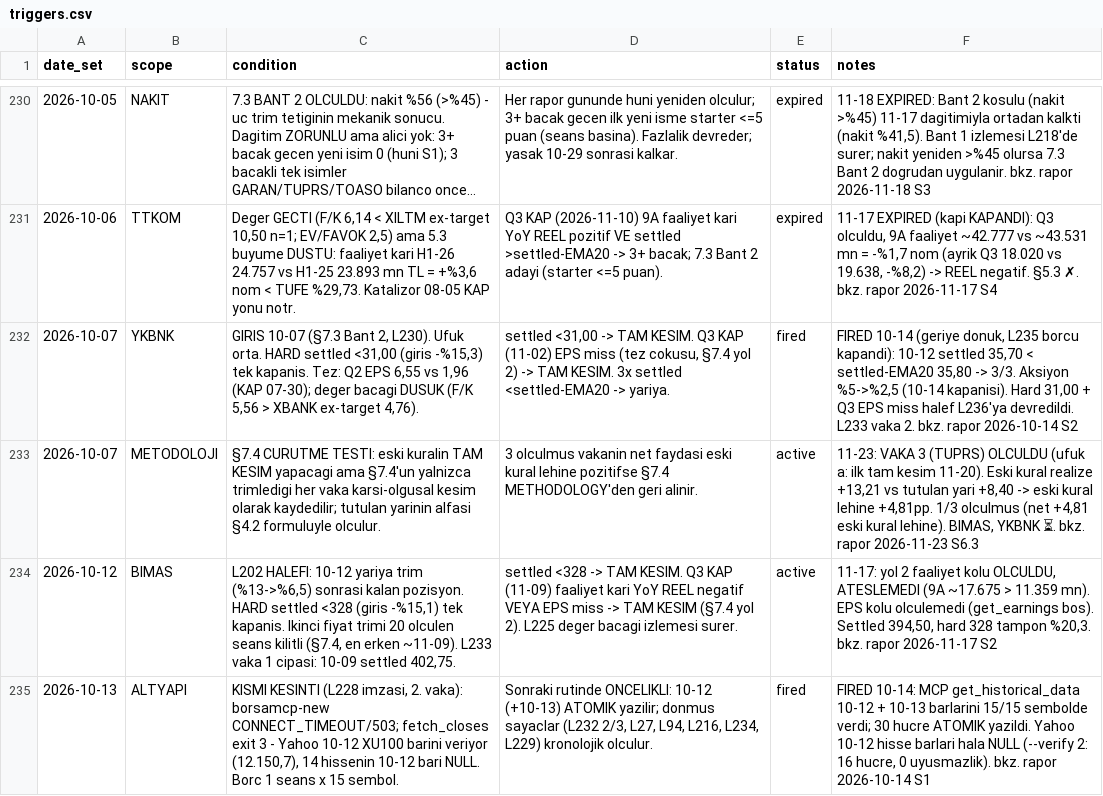
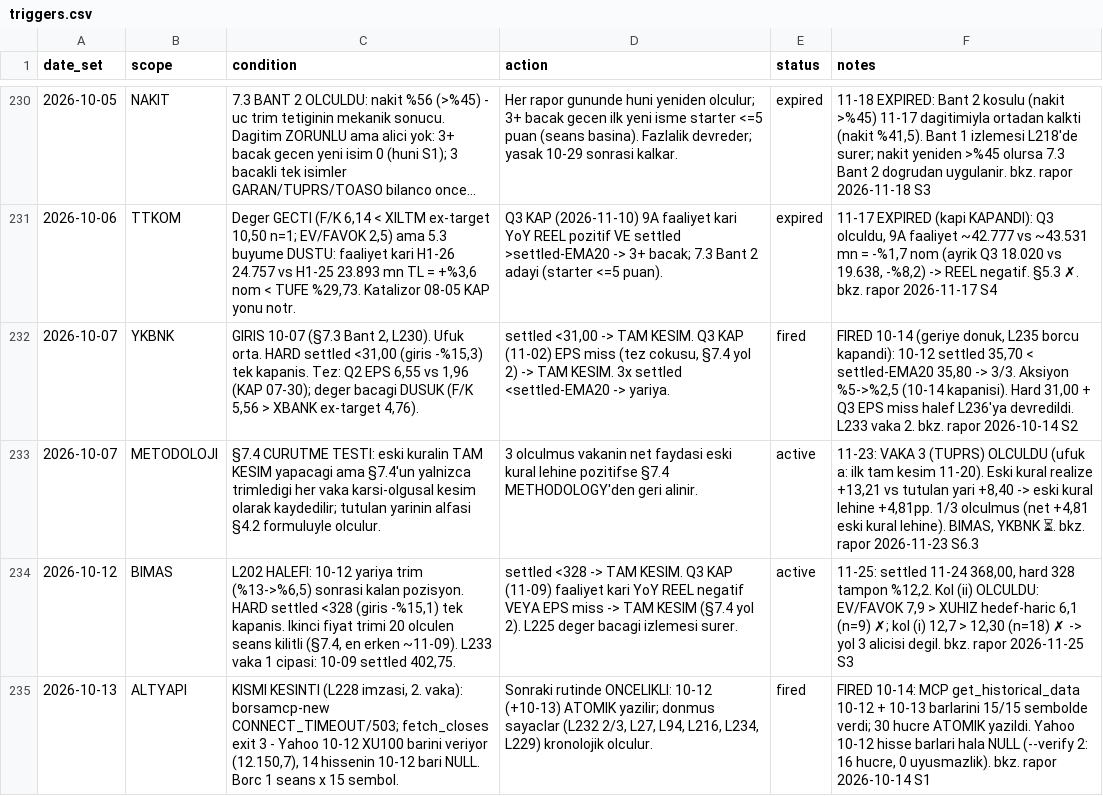
Before and after one commit to mehmedalipazar/finance-agent-v2, a CSV file: data/triggers.csv, drawn as a sheet; only a part is shown, gaps mark what is left out; long unchanged cells end in …; the diff covers the shown part only.

```diff
--- a/data/triggers.csv
+++ b/data/triggers.csv
@@ -233,3 +233,3 @@ date_set,scope,condition,action,status,notes
 2026-10-07,METODOLOJI,§7.4 CURUTME TESTI: eski kuralin TAM KESIM yapacagi ama §7.4'un yalnizca trimledigi her vaka karsi-olgusal kesim olarak kaydedilir; tutulan yarinin alfasi §4.2 formuluyle olculur.,3 olculmus vakanin net faydasi eski kural lehine pozitifse §7.4 METHODOLOGY'den geri alinir.,active,"11-23: VAKA 3 (TUPRS) OLCULDU (ufuk a: ilk tam kesim 11-20). Eski kural realize +13,21 vs tutulan yari +8,40 -> eski kural lehine +4,81pp. 1/3 olculmus (net +4,81 eski kural lehine). BIMAS, YKBNK ⏳. bkz. rapor 2026-11-23 S6.3"
-2026-10-12,BIMAS,"L202 HALEFI: 10-12 yariya trim (%13->%6,5) sonrasi kalan pozisyon. HARD settled <328 (giris -%15,1) tek kapanis. Ikinci fiyat trimi 20 olculen seans kilitli (§7.4, en erken ~11-09). L233 vaka 1 cipasi: 10-09 settled 402,75.",settled <328 -> TAM KESIM. Q3 KAP (11-09) faaliyet kari YoY REEL negatif VEYA EPS miss -> TAM KESIM (§7.4 yol 2). L225 deger bacagi izlemesi surer.,active,"11-17: yol 2 faaliyet kolu OLCULDU, ATESLEMEDI (9A ~17.675 > 11.359 mn). EPS kolu olculemedi (get_earnings bos). Settled 394,50, hard 328 tampon %20,3. bkz. rapor 2026-11-17 S2"
+2026-10-12,BIMAS,"L202 HALEFI: 10-12 yariya trim (%13->%6,5) sonrasi kalan pozisyon. HARD settled <328 (giris -%15,1) tek kapanis. Ikinci fiyat trimi 20 olculen seans kilitli (§7.4, en erken ~11-09). L233 vaka 1 cipasi: 10-09 settled 402,75.",settled <328 -> TAM KESIM. Q3 KAP (11-09) faaliyet kari YoY REEL negatif VEYA EPS miss -> TAM KESIM (§7.4 yol 2). L225 deger bacagi izlemesi surer.,active,"11-25: settled 11-24 368,00, hard 328 tampon %12,2. Kol (ii) OLCULDU: EV/FAVOK 7,9 > XUHIZ hedef-haric 6,1 (n=9) ✗; kol (i) 12,7 > 12,30 (n=18) ✗ -> yol 3 alicisi degil. bkz. rapor 2026-11-25 S3"
 2026-10-13,ALTYAPI,"KISMI KESINTI (L228 imzasi, 2. vaka): borsamcp-new CONNECT_TIMEOUT/503; fetch_closes exit 3 - Yahoo 10-12 XU100 barini veriyor (12.150,7), 14 hissenin 10-12 bari NULL. Borc 1 seans x 15 sembol.","Sonraki rutinde ONCELIKLI: 10-12 (+10-13) ATOMIK yazilir; donmus sayaclar (L232 2/3, L27, L94, L216, L234, L229) kronolojik olculur.",fired,"FIRED 10-14: MCP get_historical_data 10-12 + 10-13 barlarini 15/15 sembolde verdi; 30 hucre ATOMIK yazildi. Yahoo 10-12 hisse barlari hala NULL (--verify 2: 16 hucre, 0 uyusmazlik). bkz. rapor 2026-10-14 S1"
```
Also changed, not shown: 5 edited cells elsewhere in this file, data/prices.csv, data/weights.csv, 1 other file.
